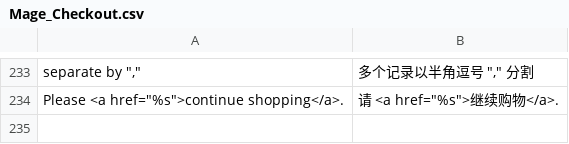
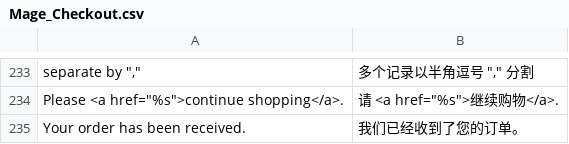
Before and after one commit to cosmocommerce/magento-chinese-edition, a CSV file: locale/zh_CN/Mage_Checkout.csv, drawn as a sheet; only a part is shown, gaps mark what is left out; the diff names each change by its address in the sheet, - before the commit and + after, or states it on an @@ line.

Commit message:
fix checkout success word

```diff
--- a/locale/zh_CN/Mage_Checkout.csv
+++ b/locale/zh_CN/Mage_Checkout.csv
+row 235: Your order has been received. | 我们已经收到了您的订单。
```
